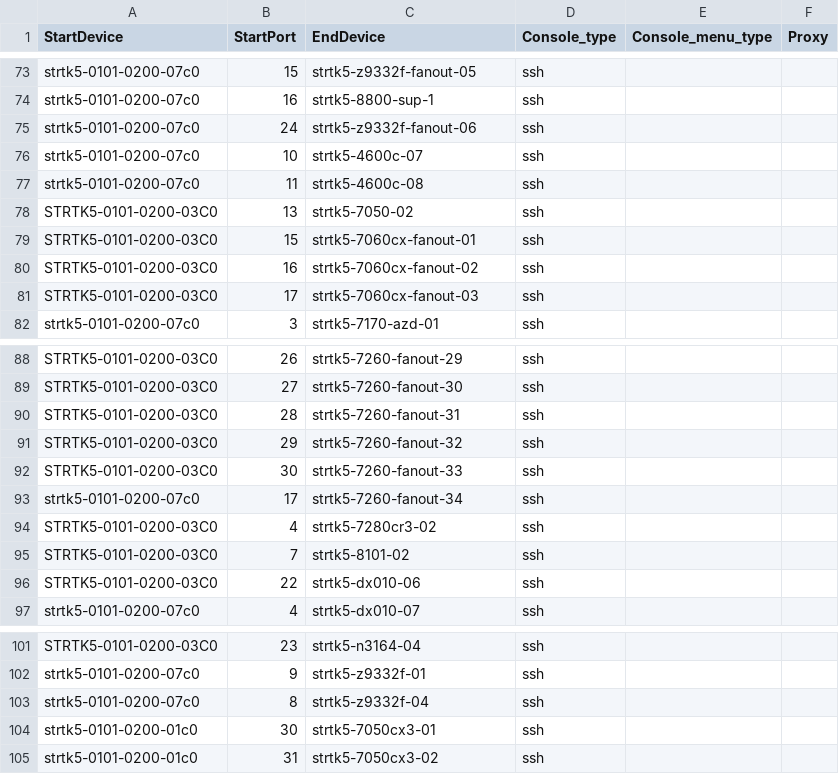
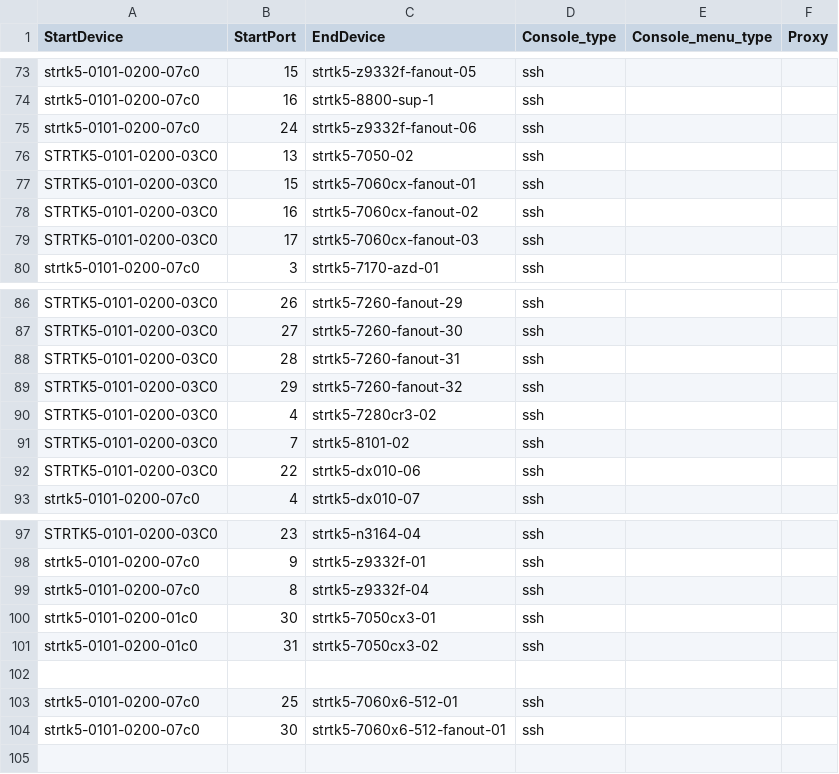
Before and after one commit to sonic-net/sonic-mgmt, a CSV file: ansible/files/sonic_strtk5_console_links.csv, drawn as a sheet; only a part is shown, gaps mark what is left out; removed rows and columns are numbered as before the commit, all else as after; the diff names each change by its address in the sheet, - before the commit and + after, or states it on an @@ line.

```diff
--- a/ansible/files/sonic_strtk5_console_links.csv
+++ b/ansible/files/sonic_strtk5_console_links.csv
-row 76: strtk5-0101-0200-07c0 | 10 | strtk5-4600c-07 | ssh
-row 77: strtk5-0101-0200-07c0 | 11 | strtk5-4600c-08 | ssh
-row 92: STRTK5-0101-0200-03C0 | 30 | strtk5-7260-fanout-33 | ssh
-row 93: strtk5-0101-0200-07c0 | 17 | strtk5-7260-fanout-34 | ssh
+row 102: (empty)
+row 103: strtk5-0101-0200-07c0 | 25 | strtk5-7060x6-512-01 | ssh
+row 104: strtk5-0101-0200-07c0 | 30 | strtk5-7060x6-512-fanout-01 | ssh
```
Also changed, not shown: ansible/files/sonic_strtk5_devices.csv, ansible/files/sonic_strtk5_links.csv, 8 other files.
